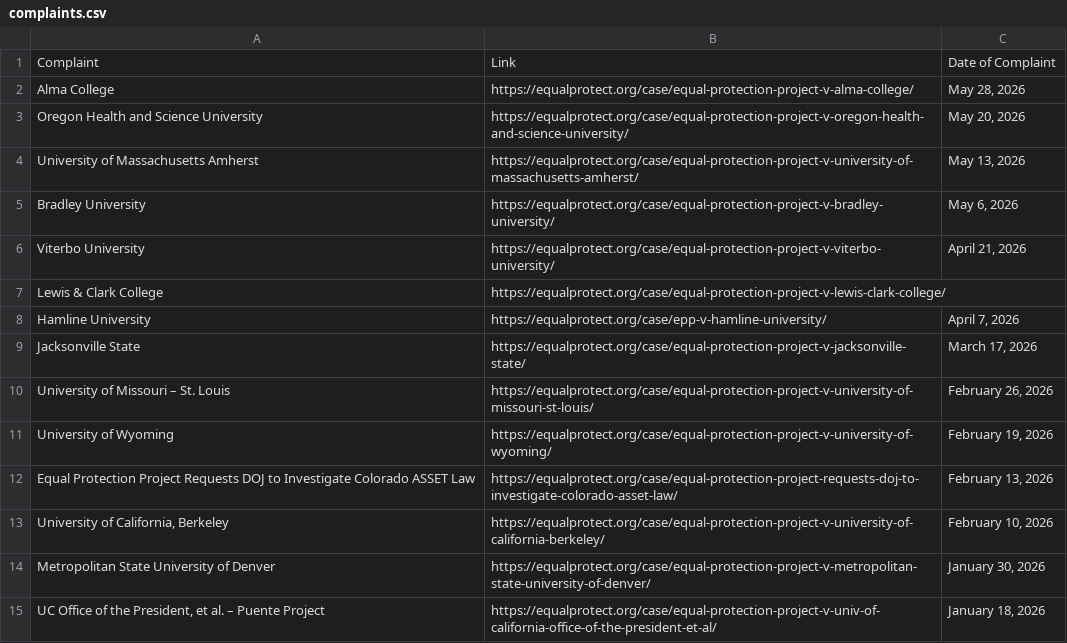
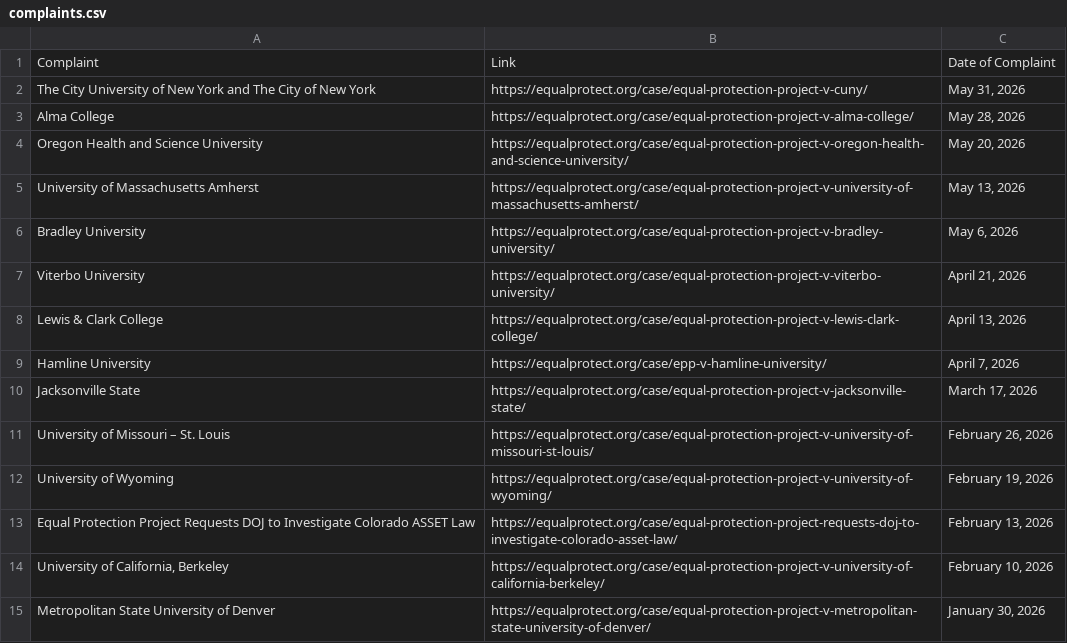
Before and after one commit to ananyabchetia/EPP_trackers, a CSV file: data/complaints.csv, drawn as a sheet; only a part is shown; the shorter side is filled out with more unchanged rows.

```diff
--- a/data/complaints.csv
+++ b/data/complaints.csv
@@ -1,2 +1,3 @@
 Complaint,Link,Date of Complaint
+The City University of New York and The City of New York,https://equalprotect.org/case/equal-protection-project-v-cuny/,"May 31, 2026"
 Alma College,https://equalprotect.org/case/equal-protection-project-v-alma-college/,"May 28, 2026"
@@ -6,3 +7,3 @@ Bradley University,https://equalprotect.org/case/equal-protection-project-v-brad
 Viterbo University,https://equalprotect.org/case/equal-protection-project-v-viterbo-university/,"April 21, 2026"
-Lewis & Clark College,https://equalprotect.org/case/equal-protection-project-v-lewis-clark-college/,
+Lewis & Clark College,https://equalprotect.org/case/equal-protection-project-v-lewis-clark-college/,"April 13, 2026"
 Hamline University,https://equalprotect.org/case/epp-v-hamline-university/,"April 7, 2026"
```
